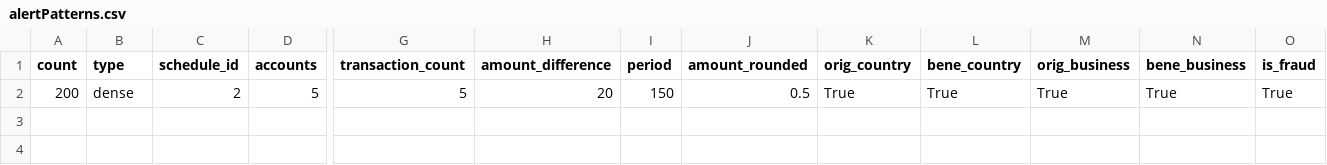
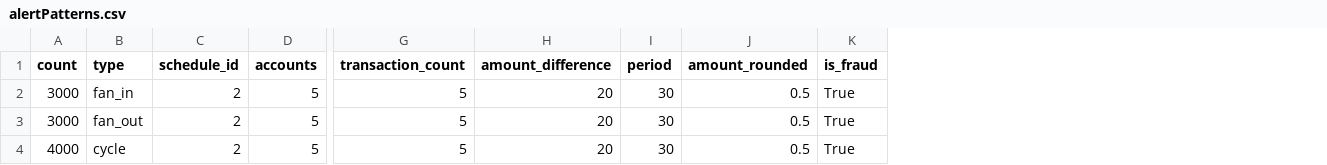
Before and after one commit to IBM/AMLSim, a CSV file: paramFiles/1M/alertPatterns.csv, drawn as a sheet; only a part is shown, gaps mark what is left out; removed rows and columns are numbered as before the commit, all else as after; rows hold the shown columns only; the diff names each change by its address in the sheet, - before the commit and + after, or states it on an @@ line.

```diff
--- a/paramFiles/1M/alertPatterns.csv
+++ b/paramFiles/1M/alertPatterns.csv
-column K (orig_country), row 2: True
-column L (bene_country), row 2: True
-column M (orig_business), row 2: True
-column N (bene_business), row 2: True
+row 2: 3000 | fan_in | 2 | 5 | 5 | 20 | 30 | 0.5 | True
+row 3: 3000 | fan_out | 2 | 5 | 5 | 20 | 30 | 0.5 | True
-A4 (count): 200
+A4 (count): 4000
-B4 (type): dense
+B4 (type): cycle
-I4 (period): 150
+I4 (period): 30
```
Also changed, not shown: paramFiles/100K/degree.csv, paramFiles/10K/alertPatterns.csv, 34 other files.
